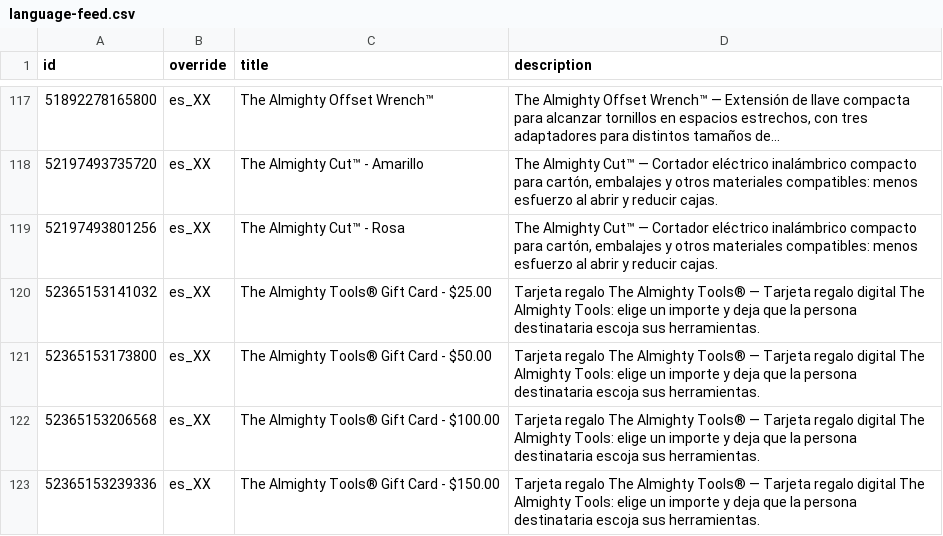
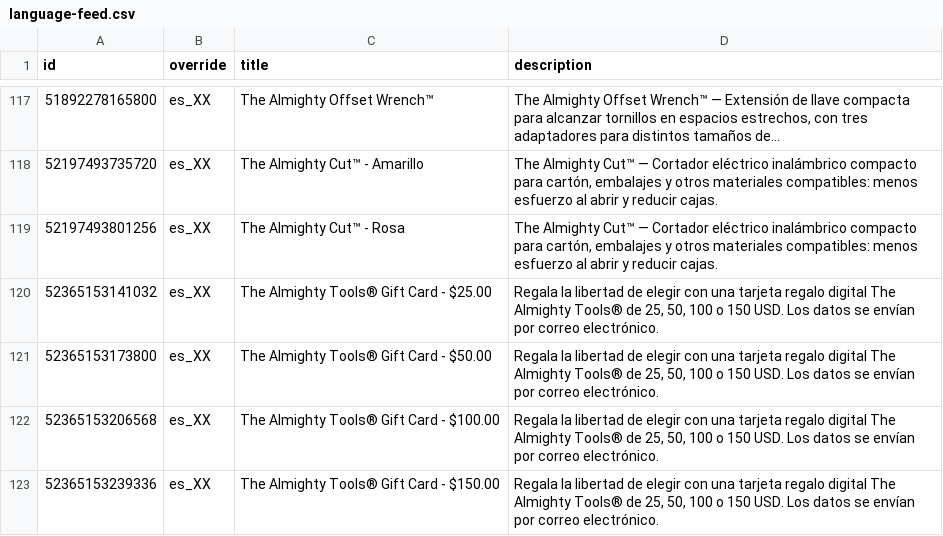
Before and after one commit to AlmightyTools/Meta-Catalog, a CSV file: language-feed.csv, drawn as a sheet; only a part is shown, gaps mark what is left out.

Commit message:
Update language feed - 2026-10-19T03:00:55.336-04:00

```diff
--- a/language-feed.csv
+++ b/language-feed.csv
@@ -119,5 +119,5 @@ id,override,title,description
 52197493801256,es_XX,The Almighty Cut™ - Rosa,"The Almighty Cut™ — Cortador eléctrico inalámbrico compacto para cartón, embalajes y otros materiales compatibles: menos esfuerzo al abrir y reducir cajas."
-52365153141032,es_XX,The Almighty Tools® Gift Card - $25.00,Tarjeta regalo The Almighty Tools® — Tarjeta regalo digital The Almighty Tools: elige un importe y deja que la persona destinataria escoja sus herramientas.
-52365153173800,es_XX,The Almighty Tools® Gift Card - $50.00,Tarjeta regalo The Almighty Tools® — Tarjeta regalo digital The Almighty Tools: elige un importe y deja que la persona destinataria escoja sus herramientas.
-52365153206568,es_XX,The Almighty Tools® Gift Card - $100.00,Tarjeta regalo The Almighty Tools® — Tarjeta regalo digital The Almighty Tools: elige un importe y deja que la persona destinataria escoja sus herramientas.
-52365153239336,es_XX,The Almighty Tools® Gift Card - $150.00,Tarjeta regalo The Almighty Tools® — Tarjeta regalo digital The Almighty Tools: elige un importe y deja que la persona destinataria escoja sus herramientas.
+52365153141032,es_XX,The Almighty Tools® Gift Card - $25.00,"Regala la libertad de elegir con una tarjeta regalo digital The Almighty Tools® de 25, 50, 100 o 150 USD. Los datos se envían por correo electrónico."
+52365153173800,es_XX,The Almighty Tools® Gift Card - $50.00,"Regala la libertad de elegir con una tarjeta regalo digital The Almighty Tools® de 25, 50, 100 o 150 USD. Los datos se envían por correo electrónico."
+52365153206568,es_XX,The Almighty Tools® Gift Card - $100.00,"Regala la libertad de elegir con una tarjeta regalo digital The Almighty Tools® de 25, 50, 100 o 150 USD. Los datos se envían por correo electrónico."
+52365153239336,es_XX,The Almighty Tools® Gift Card - $150.00,"Regala la libertad de elegir con una tarjeta regalo digital The Almighty Tools® de 25, 50, 100 o 150 USD. Los datos se envían por correo electrónico."
```
